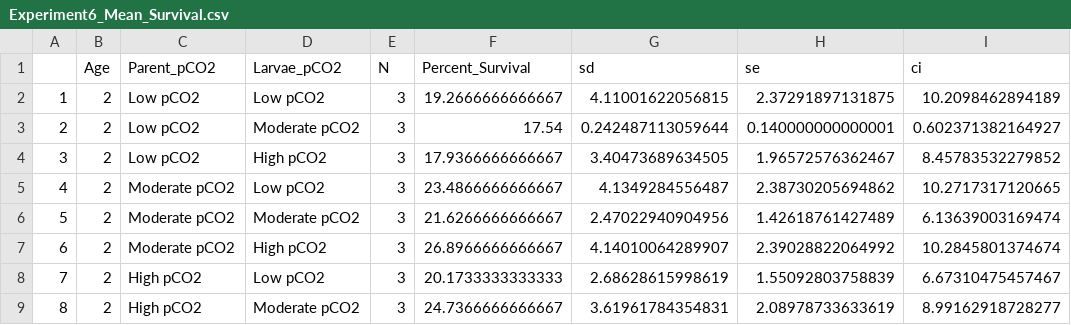
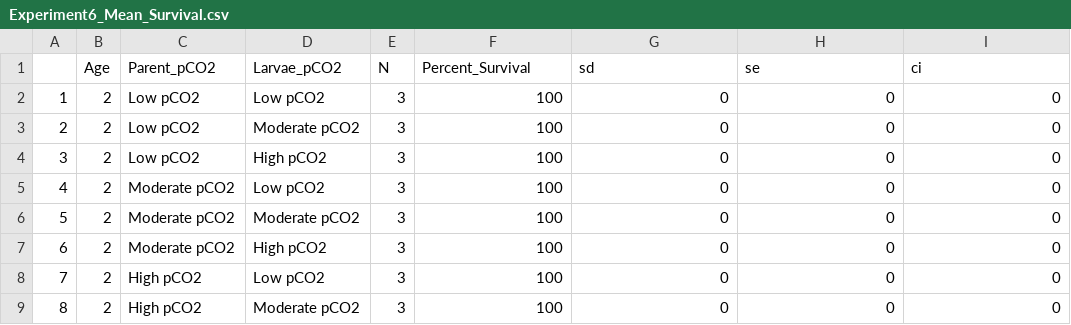
Before and after one commit to NEFSC/EAD-ASEB-Airradians_Larvae_crossgen_OA, a CSV file: RAnalysis/Output/4_F3_Full_factorial/survival/Experiment6_Mean_Survival.csv, drawn as a sheet; only a part is shown; the diff covers the shown part only.

```diff
--- a/RAnalysis/Output/4_F3_Full_factorial/survival/Experiment6_Mean_Survival.csv
+++ b/RAnalysis/Output/4_F3_Full_factorial/survival/Experiment6_Mean_Survival.csv
@@ -1,9 +1,9 @@
 "","Age","Parent_pCO2","Larvae_pCO2","N","Percent_Survival","sd","se","ci"
-"1",2,"Low pCO2","Low pCO2",3,19.2666666666667,4.11001622056815,2.37291897131875,10.2098462894189
-"2",2,"Low pCO2","Moderate pCO2",3,17.54,0.242487113059644,0.140000000000001,0.602371382164927
-"3",2,"Low pCO2","High pCO2",3,17.9366666666667,3.40473689634505,1.96572576362467,8.45783532279852
-"4",2,"Moderate pCO2","Low pCO2",3,23.4866666666667,4.1349284556487,2.38730205694862,10.2717317120665
-"5",2,"Moderate pCO2","Moderate pCO2",3,21.6266666666667,2.47022940904956,1.42618761427489,6.13639003169474
-"6",2,"Moderate pCO2","High pCO2",3,26.8966666666667,4.14010064289907,2.39028822064992,10.2845801374674
-"7",2,"High pCO2","Low pCO2",3,20.1733333333333,2.68628615998619,1.55092803758839,6.67310475457467
-"8",2,"High pCO2","Moderate pCO2",3,24.7366666666667,3.61961784354831,2.08978733633619,8.99162918728277
+"1",2,"Low pCO2","Low pCO2",3,100,0,0,0
+"2",2,"Low pCO2","Moderate pCO2",3,100,0,0,0
+"3",2,"Low pCO2","High pCO2",3,100,0,0,0
+"4",2,"Moderate pCO2","Low pCO2",3,100,0,0,0
+"5",2,"Moderate pCO2","Moderate pCO2",3,100,0,0,0
+"6",2,"Moderate pCO2","High pCO2",3,100,0,0,0
+"7",2,"High pCO2","Low pCO2",3,100,0,0,0
+"8",2,"High pCO2","Moderate pCO2",3,100,0,0,0
```
Also changed, not shown: 148 edited cells elsewhere in this file, RAnalysis/Data/larval_survival.csv, 25 other files.
